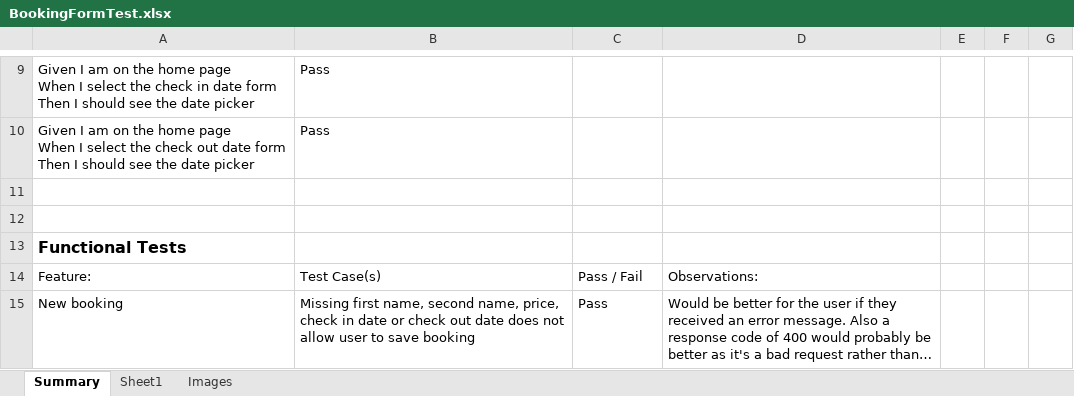
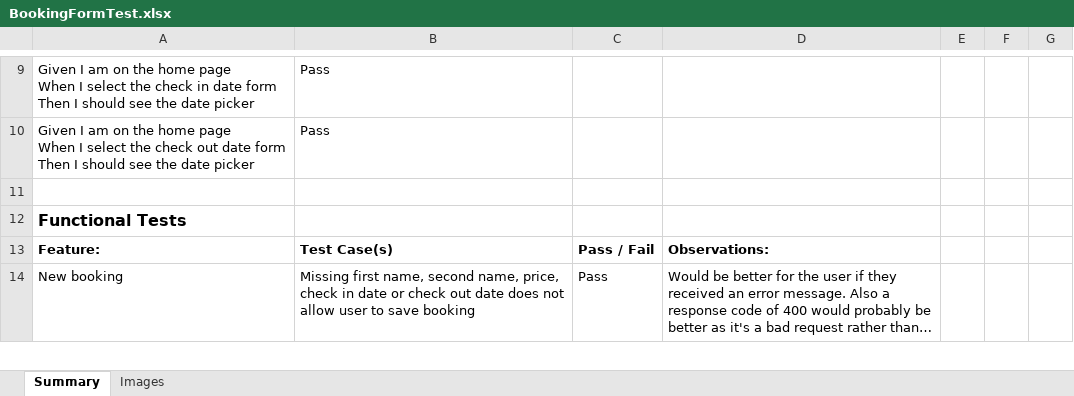
Before and after one commit to DamoWood/BookingFormTest, an Excel workbook: BookingFormTest.xlsx, sheet Summary, drawn as a sheet; only a part is shown, gaps mark what is left out; long unchanged cells end in …; values as stored, in another font and other column widths than the file's, no borders; removed rows and columns are numbered as before the commit, all else as after; the diff covers the shown part only; the diff names each change by its address in the sheet, - before the commit and + after, or states it on an @@ line.

Commit message:
Final manual changes

```diff
--- a/BookingFormTest.xlsx (sheet Summary)
+++ b/BookingFormTest.xlsx (sheet Summary)
-sheet tab: Sheet1
-row 12: (empty)
-A13:D13 bold: off
+A13:D13 bold: on
```
Also changed, not shown: 9 edited cells elsewhere in this sheet.
